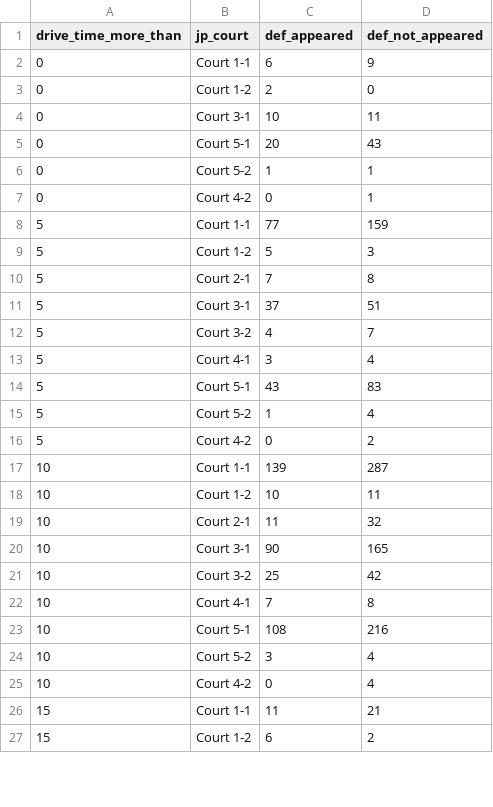
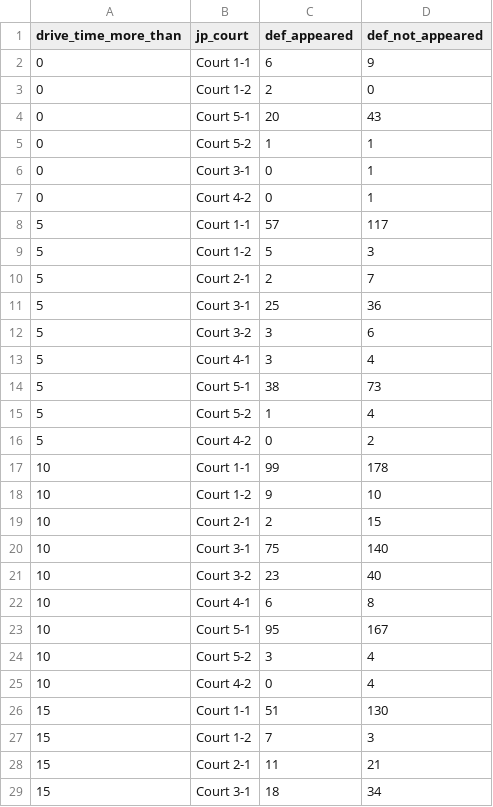
Before and after one commit to childpovertyactionlab/evictions-and-courts, a CSV file: data/evictions_and_courts.csv, drawn as a sheet; only a part is shown; the diff covers the shown part only.

```diff
--- a/data/evictions_and_courts.csv
+++ b/data/evictions_and_courts.csv
@@ -3,25 +3,27 @@ drive_time_more_than,jp_court,def_appeared,def_not_appeared
 0,Court 1-2,2,0
-0,Court 3-1,10,11
 0,Court 5-1,20,43
 0,Court 5-2,1,1
+0,Court 3-1,0,1
 0,Court 4-2,0,1
-5,Court 1-1,77,159
+5,Court 1-1,57,117
 5,Court 1-2,5,3
-5,Court 2-1,7,8
-5,Court 3-1,37,51
-5,Court 3-2,4,7
+5,Court 2-1,2,7
+5,Court 3-1,25,36
+5,Court 3-2,3,6
 5,Court 4-1,3,4
-5,Court 5-1,43,83
+5,Court 5-1,38,73
 5,Court 5-2,1,4
 5,Court 4-2,0,2
-10,Court 1-1,139,287
-10,Court 1-2,10,11
-10,Court 2-1,11,32
-10,Court 3-1,90,165
-10,Court 3-2,25,42
-10,Court 4-1,7,8
-10,Court 5-1,108,216
+10,Court 1-1,99,178
+10,Court 1-2,9,10
+10,Court 2-1,2,15
+10,Court 3-1,75,140
+10,Court 3-2,23,40
+10,Court 4-1,6,8
+10,Court 5-1,95,167
 10,Court 5-2,3,4
 10,Court 4-2,0,4
-15,Court 1-1,11,21
-15,Court 1-2,6,2
+15,Court 1-1,51,130
+15,Court 1-2,7,3
+15,Court 2-1,11,21
+15,Court 3-1,18,34
```
Also changed, not shown: 2 removed rows and 5 edited cells elsewhere in this file, docs/data/evictions_and_courts.csv, 10 other files.
